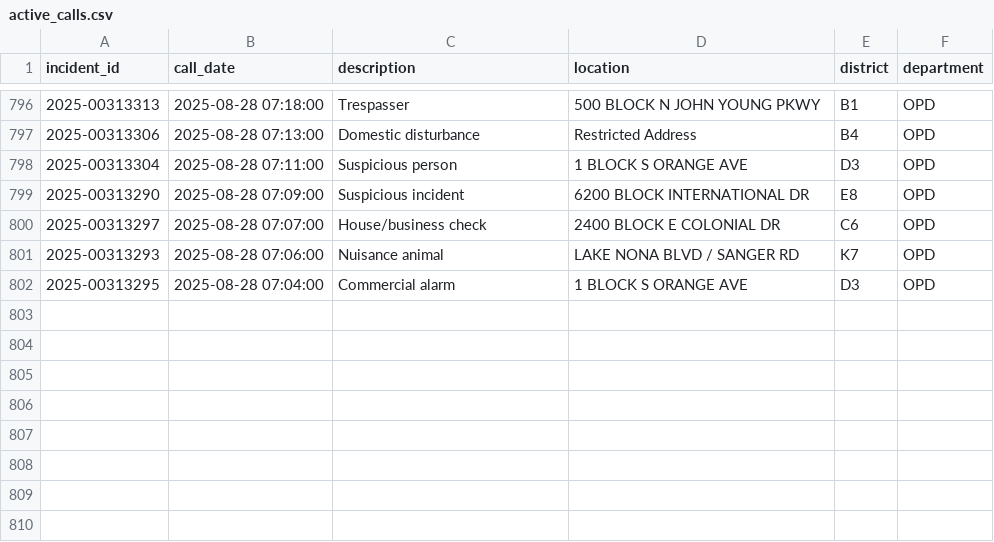
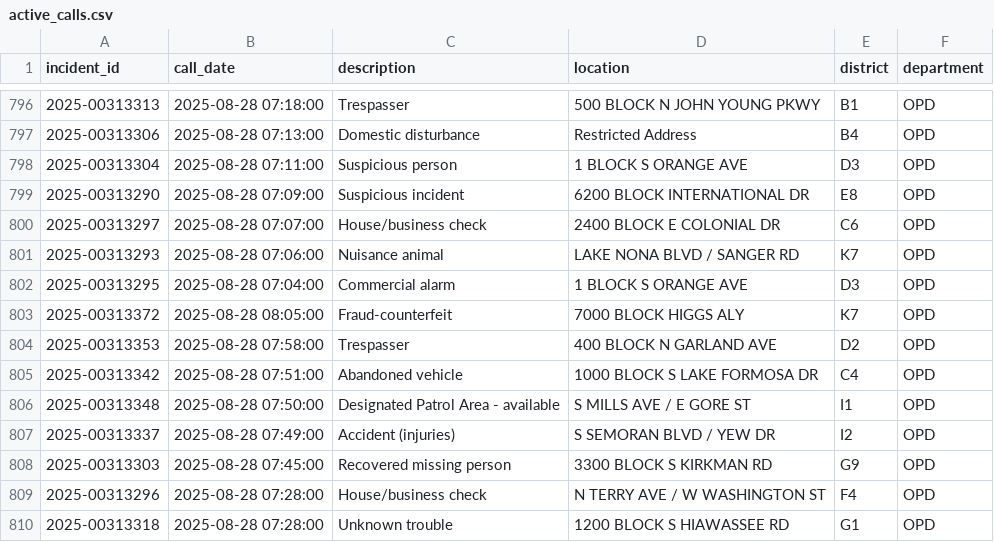
Before and after one commit to mike-lanier/active_calls_actions, a CSV file: data/active_calls.csv, drawn as a sheet; only a part is shown, gaps mark what is left out.

```diff
--- a/data/active_calls.csv
+++ b/data/active_calls.csv
@@ -802 +802,9 @@ incident_id,call_date,description,location,district,department
 2025-00313295,2025-08-28 07:04:00,Commercial alarm,1 BLOCK S ORANGE AVE,D3,OPD
+2025-00313372,2025-08-28 08:05:00,Fraud-counterfeit,7000 BLOCK HIGGS ALY,K7,OPD
+2025-00313353,2025-08-28 07:58:00,Trespasser,400 BLOCK N GARLAND AVE,D2,OPD
+2025-00313342,2025-08-28 07:51:00,Abandoned vehicle,1000 BLOCK S LAKE FORMOSA DR,C4,OPD
+2025-00313348,2025-08-28 07:50:00,Designated Patrol Area - available,S MILLS AVE / E GORE ST,I1,OPD
+2025-00313337,2025-08-28 07:49:00,Accident (injuries),S SEMORAN BLVD / YEW DR,I2,OPD
+2025-00313303,2025-08-28 07:45:00,Recovered missing person,3300 BLOCK S KIRKMAN RD,G9,OPD
+2025-00313296,2025-08-28 07:28:00,House/business check,N TERRY AVE / W WASHINGTON ST,F4,OPD
+2025-00313318,2025-08-28 07:28:00,Unknown trouble,1200 BLOCK S HIAWASSEE RD,G1,OPD
```
